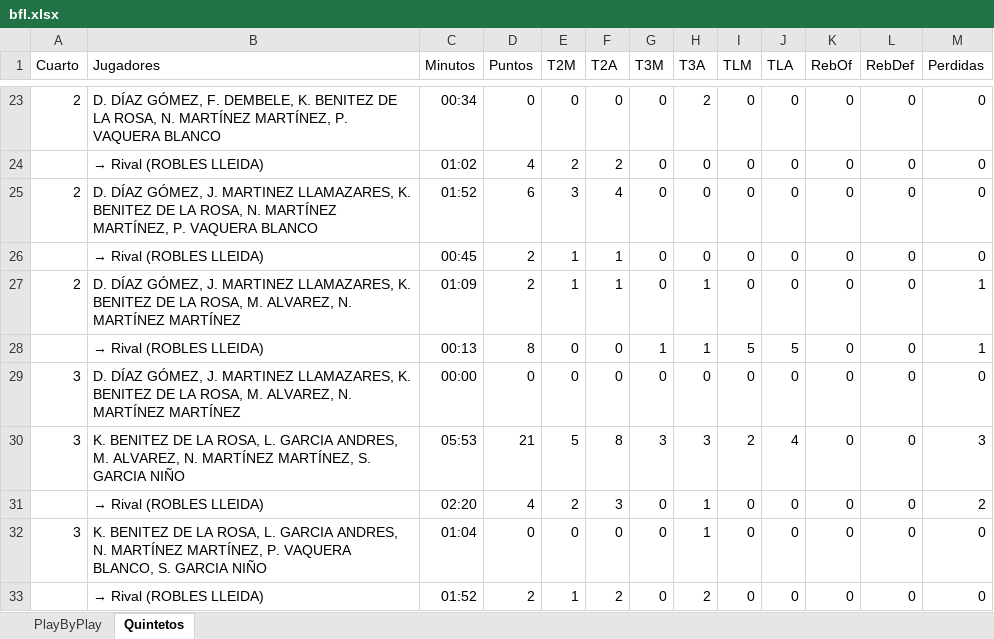
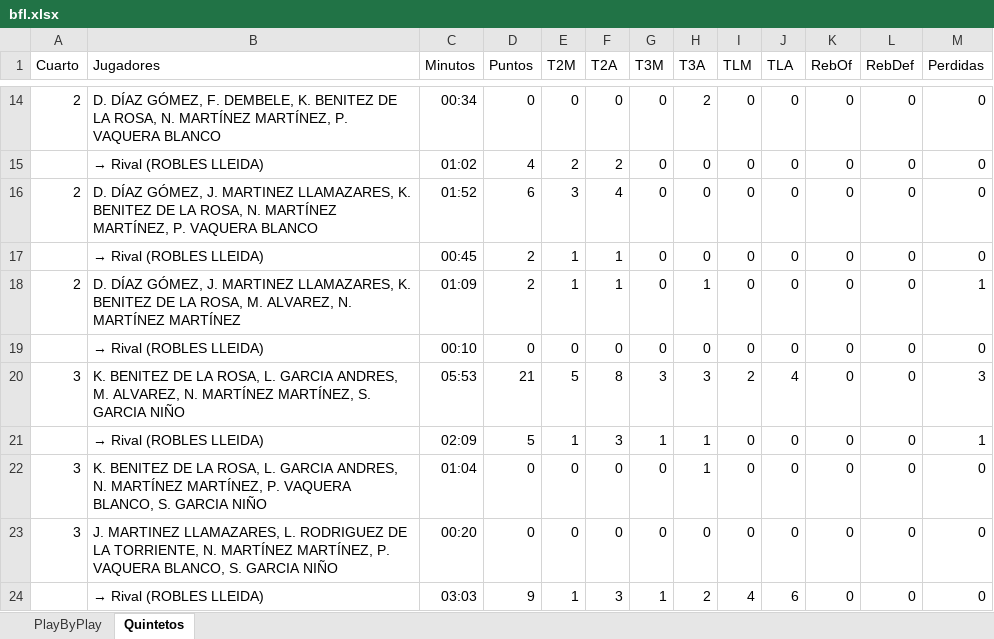
Before and after one commit to nramog00/PbP, an Excel workbook: bfl.xlsx, sheet Quintetos, drawn as a sheet; only a part is shown, gaps mark what is left out; the shorter side is filled out with more unchanged rows; values as stored, in another font and other column widths than the file's, no borders; removed rows and columns are numbered as before the commit, all else as after; the diff covers the shown part only; the diff names each change by its address in the sheet, - before the commit and + after, or states it on an @@ line.

```diff
--- a/bfl.xlsx (sheet Quintetos)
+++ b/bfl.xlsx (sheet Quintetos)
-row 28:  | → Rival (ROBLES LLEIDA) | 00:13 | 8 | 0 | 0 | 1 | 1 | 5 | 5 | 0 | 0 | 1
-A19 (Cuarto): 3
+A19 (Cuarto): (empty)
-B19 (Jugadores): D. DÍAZ GÓMEZ, J. MARTINEZ LLAMAZARES, K. BENITEZ DE LA ROSA, M. ALVAREZ, N. MARTÍNEZ MARTÍNEZ
+B19 (Jugadores): → Rival (ROBLES LLEIDA)
-C19 (Minutos): 00:00
+C19 (Minutos): 00:10
-C21 (Minutos): 02:20
+C21 (Minutos): 02:09
-D21 (Puntos): 4
+D21 (Puntos): 5
-E21 (T2M): 2
+E21 (T2M): 1
-G21 (T3M): 0
+G21 (T3M): 1
-M21 (Perdidas): 2
+M21 (Perdidas): 1
-row 33:  | → Rival (ROBLES LLEIDA) | 01:52 | 2 | 1 | 2 | 0 | 2 | 0 | 0 | 0 | 0 | 0
```
Also changed, not shown: 17 removed rows elsewhere in this sheet, 4 other files.
